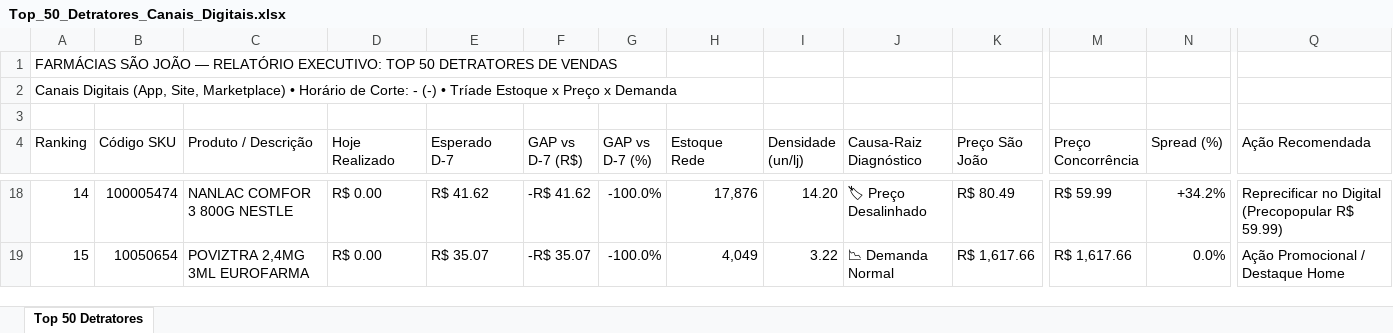
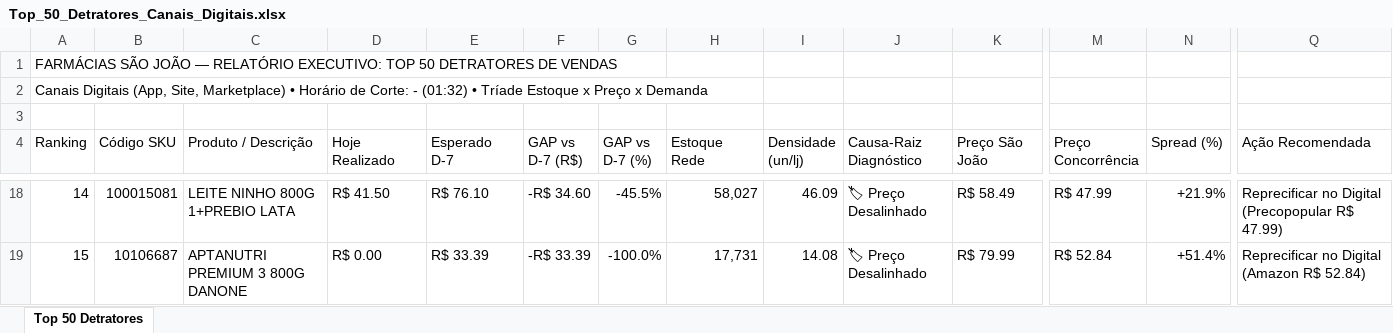
Before and after one commit to lukasg64-png/monitor-canais-digitais, an Excel workbook: data/Top_50_Detratores_Canais_Digitais.xlsx, sheet Top 50 Detratores, drawn as a sheet; only a part is shown, gaps mark what is left out; values as stored, in another font and other column widths than the file's, no cell formats; the diff covers the shown part only; the diff names each change by its address in the sheet, - before the commit and + after, or states it on an @@ line.

Commit message:
Auto-sync Qlik Sense Intraday (13/09/2026 01:51) [Corte: -]

```diff
--- a/data/Top_50_Detratores_Canais_Digitais.xlsx (sheet Top 50 Detratores)
+++ b/data/Top_50_Detratores_Canais_Digitais.xlsx (sheet Top 50 Detratores)
-A2 (Ranking): …Corte: - (-) • Tríade…
+A2 (Ranking): …Corte: - (01:32) • Tríade…
-B18 (Código SKU): 100005474
+B18 (Código SKU): 100015081
-C18 (Produto / Descrição): NANLAC COMFOR 3 800G NESTLE
+C18 (Produto / Descrição): LEITE NINHO 800G 1+PREBIO LATA
-D18 (Hoje Realizado): R$ 0.00
+D18 (Hoje Realizado): R$ 41.50
-E18 (Esperado D-7): R$ 41.62
+E18 (Esperado D-7): R$ 76.10
-F18 (GAP vs D-7 (R$)): -R$ 41.62
+F18 (GAP vs D-7 (R$)): -R$ 34.60
-G18 (GAP vs D-7 (%)): -100.0%
+G18 (GAP vs D-7 (%)): -45.5%
-H18 (Estoque Rede): 17,876
+H18 (Estoque Rede): 58,027
-I18 (Densidade (un/lj)): 14.20
+I18 (Densidade (un/lj)): 46.09
-K18 (Preço São João): R$ 80.49
+K18 (Preço São João): R$ 58.49
-M18 (Preço Concorrência): R$ 59.99
+M18 (Preço Concorrência): R$ 47.99
-N18 (Spread (%)): +34.2%
+N18 (Spread (%)): +21.9%
-Q18 (Ação Recomendada): …(Precopopular R$ 59.99)
+Q18 (Ação Recomendada): …(Precopopular R$ 47.99)
-B19 (Código SKU): 10050654
+B19 (Código SKU): 10106687
-C19 (Produto / Descrição): POVIZTRA 2,4MG 3ML EUROFARMA
+C19 (Produto / Descrição): APTANUTRI PREMIUM 3 800G DANONE
-E19 (Esperado D-7): R$ 35.07
+E19 (Esperado D-7): R$ 33.39
-F19 (GAP vs D-7 (R$)): -R$ 35.07
+F19 (GAP vs D-7 (R$)): -R$ 33.39
-H19 (Estoque Rede): 4,049
+H19 (Estoque Rede): 17,731
-I19 (Densidade (un/lj)): 3.22
+I19 (Densidade (un/lj)): 14.08
-J19 (Causa-Raiz Diagnóstico): 📉 Demanda Normal
+J19 (Causa-Raiz Diagnóstico): 🏷 Preço Desalinhado
-K19 (Preço São João): R$ 1,617.66
+K19 (Preço São João): R$ 79.99
-M19 (Preço Concorrência): R$ 1,617.66
+M19 (Preço Concorrência): R$ 52.84
-N19 (Spread (%)): 0.0%
+N19 (Spread (%)): +51.4%
-Q19 (Ação Recomendada): Ação Promocional / Destaque Home
+Q19 (Ação Recomendada): Reprecificar no Digital (Amazon R$ 52.84)
```
Also changed, not shown: 453 edited cells elsewhere in this sheet, cell formats, 5 other files.
